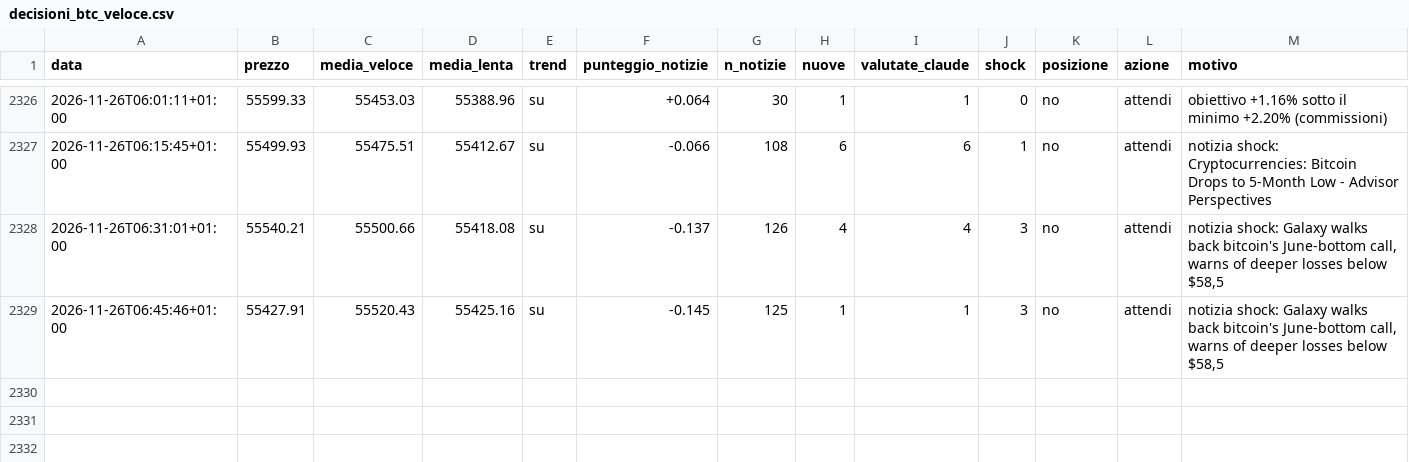
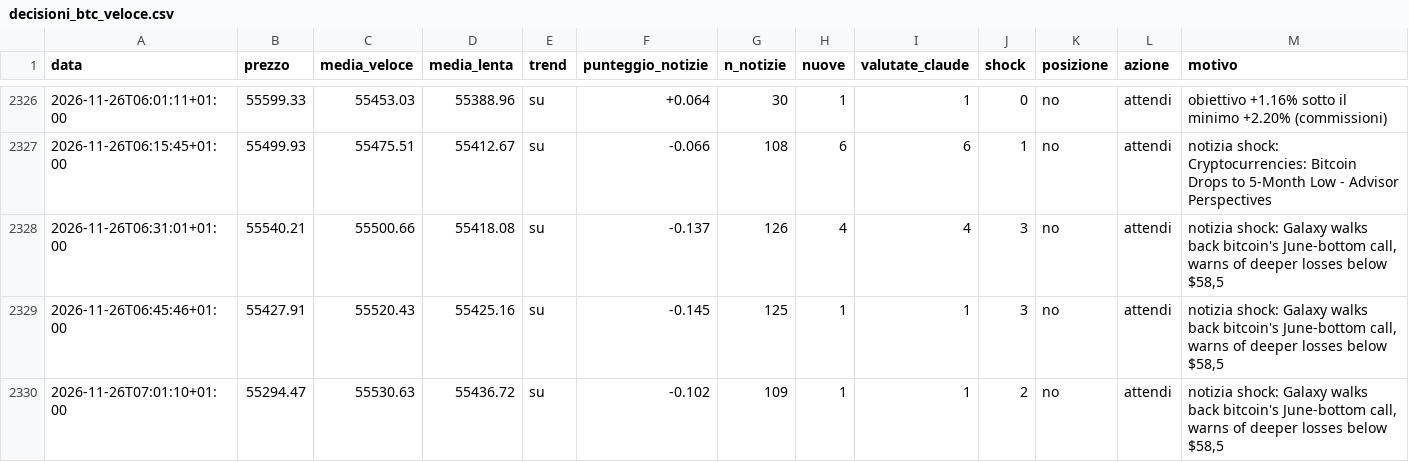
Before and after one commit to Van3d-max/sol-sentinel-, a CSV file: decisioni_btc_veloce.csv, drawn as a sheet; only a part is shown, gaps mark what is left out; rows hold the shown columns only; the diff names each change by its address in the sheet, - before the commit and + after, or states it on an @@ line.

```diff
--- a/decisioni_btc_veloce.csv
+++ b/decisioni_btc_veloce.csv
+row 2330: 2026-11-26T07:01:10+01:00 | 55294.47 | 55530.63 | 55436.72 | su | -0.102 | 109 | 1 | 1 | 2 | no | attendi | notizia shock: Galaxy walks back bitcoin's June-bottom call, warns of deeper losses below $58,5
```
Also changed, not shown: decisioni_eth_veloce.csv, decisioni_shib_veloce.csv, 10 other files.
